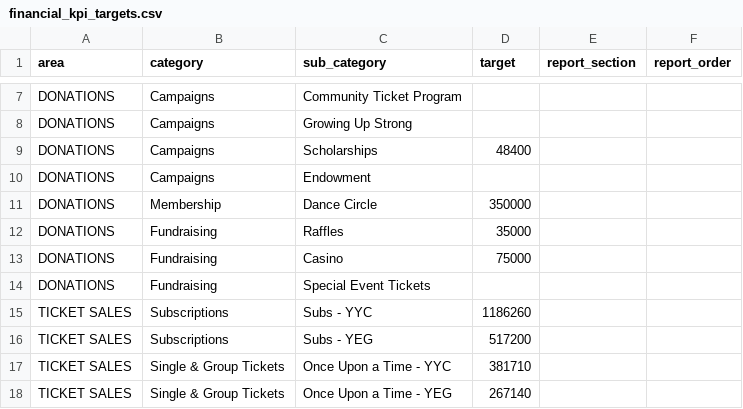
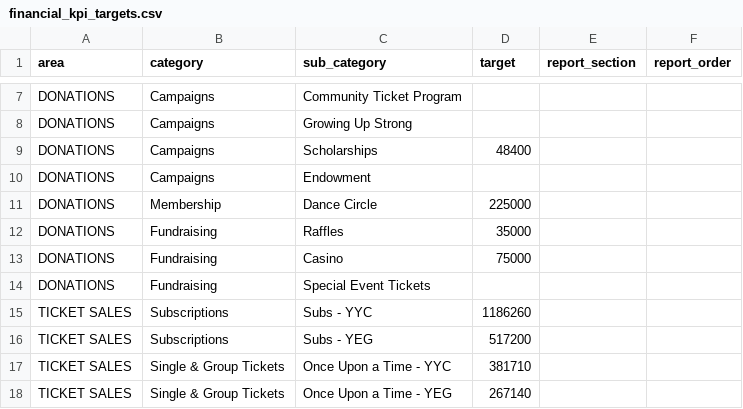
Before and after one commit to chrisrobingeorge-ai/scorecard, a CSV file: data/financial_kpi_targets.csv, drawn as a sheet; only a part is shown, gaps mark what is left out.

Commit message:
Update financial_kpi_targets.csv

```diff
--- a/data/financial_kpi_targets.csv
+++ b/data/financial_kpi_targets.csv
@@ -10,3 +10,3 @@ DONATIONS,Campaigns,Scholarships,48400,,
 DONATIONS,Campaigns,Endowment,,,
-DONATIONS,Membership,Dance Circle,350000,,
+DONATIONS,Membership,Dance Circle,225000,,
 DONATIONS,Fundraising,Raffles,35000,,
```
